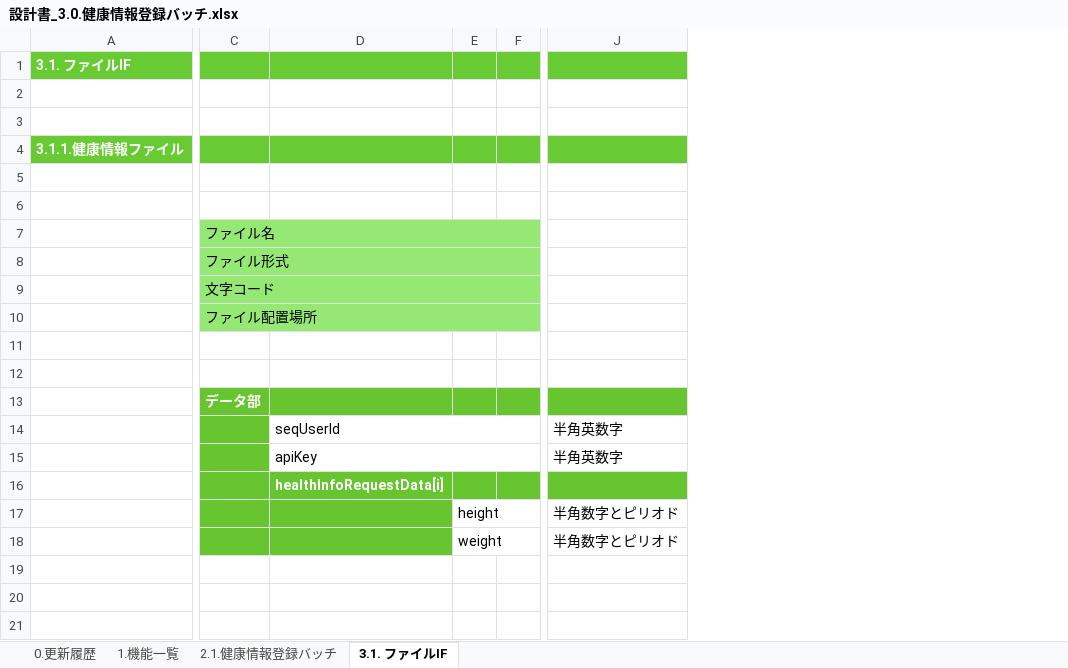
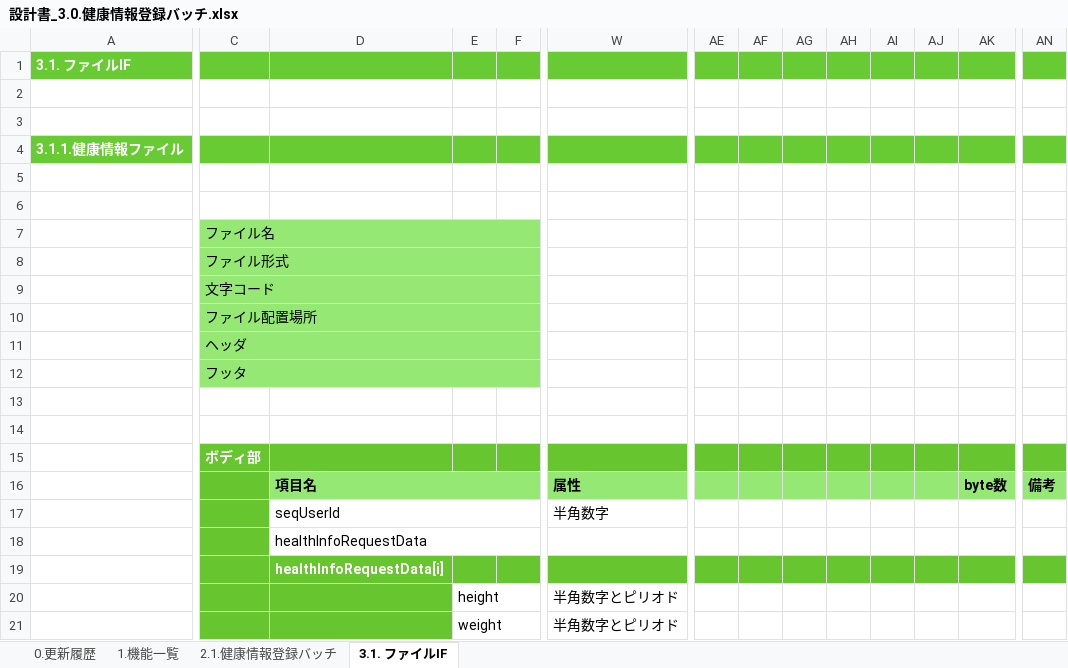
Before and after one commit to kohei-okazaki/work-3g, an Excel workbook: ha-asset/01_design/03_batch/設計書_3.0.健康情報登録バッチ.xlsx, sheet 3.1. ファイルIF, drawn as a sheet; only a part is shown, gaps mark what is left out; values as stored, in another font and other column widths than the file's, no borders; removed rows and columns are numbered as before the commit, all else as after; rows hold the shown columns only; the diff covers the shown part only; the diff names each change by its address in the sheet, - before the commit and + after, or states it on an @@ line.

```diff
--- a/ha-asset/01_design/03_batch/設計書_3.0.健康情報登録バッチ.xlsx (sheet 3.1. ファイルIF)
+++ b/ha-asset/01_design/03_batch/設計書_3.0.健康情報登録バッチ.xlsx (sheet 3.1. ファイルIF)
+column AE, empty
+column AF, empty
+column AG, empty
+column AH, empty
+column AI, empty
+column AJ, empty
+column AK, empty
+column AN, empty
-D7:F9 fill: none
+D7:F9 fill: #94E873
+row 11:  | ヘッダ
+row 12:  | フッタ
-C15: データ部
+C15: ボディ部
+row 16:  |  | 項目名 |  |  | 属性 |  |  |  |  |  |  | byte数 | 備考
-W17: 半角英数字
+W17: 半角数字
-row 15:  |  | apiKey |  |  | 半角英数字
+row 18:  |  | healthInfoRequestData
```
Also changed, not shown: 18 added columns, cell formats and merged cells elsewhere in this sheet, sheet 2.1.健康情報登録バッチ, sheet 0.更新履歴, formulas that keep their value.
